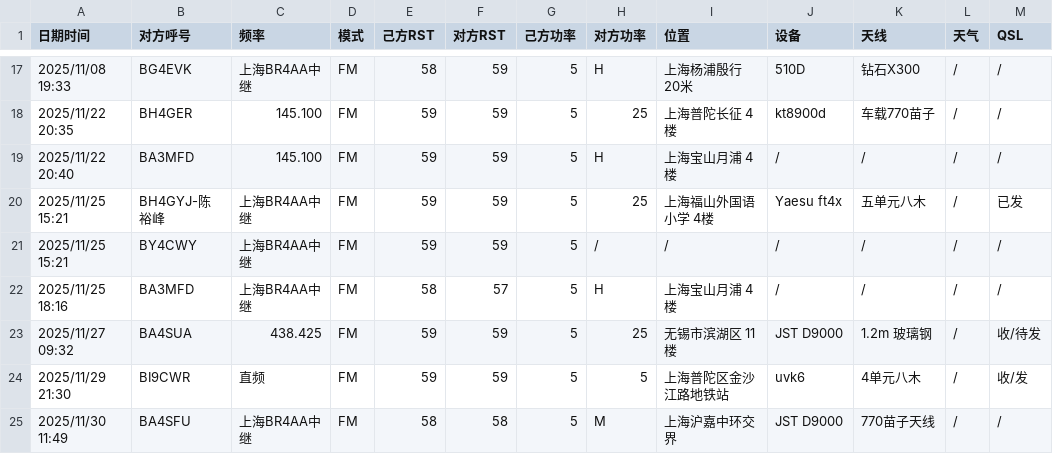
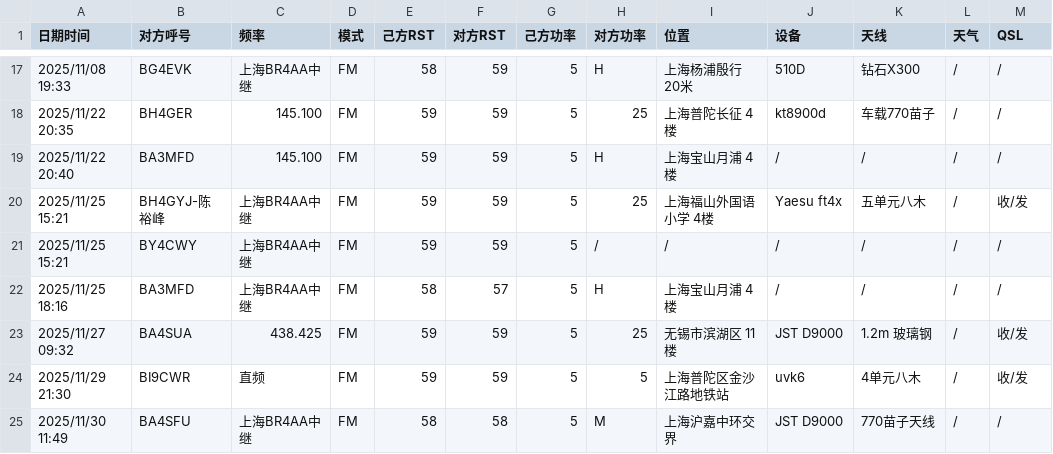
Before and after one commit to iuu6/bh4hom, a CSV file: contacts.csv, drawn as a sheet; only a part is shown, gaps mark what is left out.

Commit message:
Feat: more logs

```diff
--- a/contacts.csv
+++ b/contacts.csv
@@ -19,6 +19,6 @@
 2025/11/22 20:40,BA3MFD,145.100,FM,59,59,5,H,上海宝山月浦 4楼,/,/,/,/
-2025/11/25 15:21,BH4GYJ-陈裕峰,上海BR4AA中继,FM,59,59,5,25,上海福山外国语小学 4楼,Yaesu ft4x,五单元八木,/,已发
+2025/11/25 15:21,BH4GYJ-陈裕峰,上海BR4AA中继,FM,59,59,5,25,上海福山外国语小学 4楼,Yaesu ft4x,五单元八木,/,收/发
 2025/11/25 15:21,BY4CWY,上海BR4AA中继,FM,59,59,5,/,/,/,/,/,/
 2025/11/25 18:16,BA3MFD,上海BR4AA中继,FM,58,57,5,H,上海宝山月浦 4楼,/,/,/,/
-2025/11/27 09:32,BA4SUA,438.425,FM,59,59,5,25,无锡市滨湖区 11楼,JST D9000,1.2m 玻璃钢,/,收/待发
+2025/11/27 09:32,BA4SUA,438.425,FM,59,59,5,25,无锡市滨湖区 11楼,JST D9000,1.2m 玻璃钢,/,收/发
 2025/11/29 21:30,BI9CWR,直频,FM,59,59,5,5,上海普陀区金沙江路地铁站,uvk6,4单元八木,/,收/发
```
